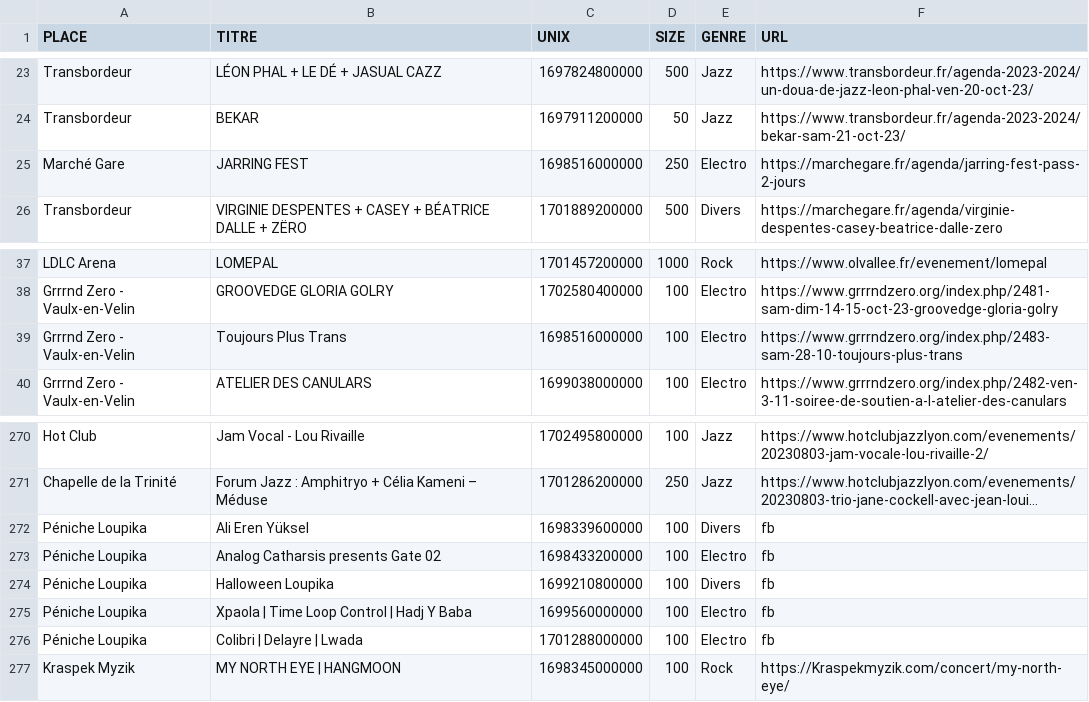
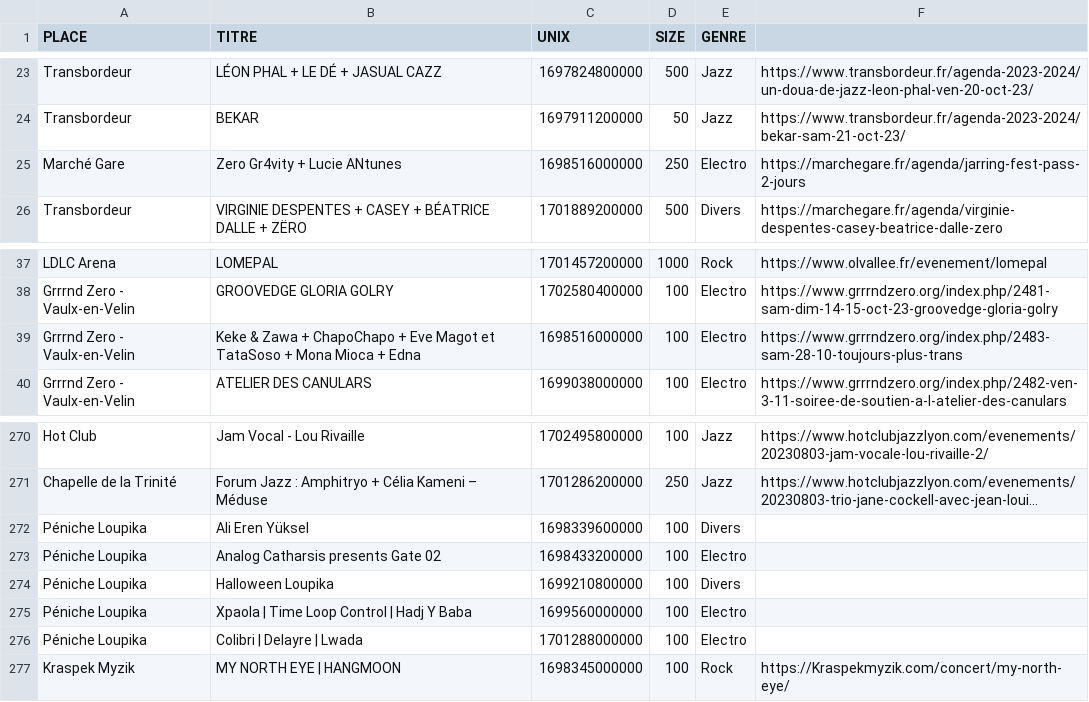
Before and after one commit to agrignard/WhatsNext, a CSV file: www/lyon_event.csv, drawn as a sheet; only a part is shown, gaps mark what is left out; long unchanged cells end in …; the diff covers the shown part only; the diff names each change by its address in the sheet, - before the commit and + after, or states it on an @@ line.

```diff
--- a/www/lyon_event.csv
+++ b/www/lyon_event.csv
-F1: URL
+F1: (empty)
-B25 (TITRE): JARRING FEST
+B25 (TITRE): Zero Gr4vity + Lucie ANtunes
-B39 (TITRE): Toujours Plus Trans
+B39 (TITRE): Keke & Zawa + ChapoChapo + Eve Magot et TataSoso + Mona Mioca + Edna
-F272:F276: fb
+F272:F276: (empty)
```
Also changed, not shown: 25 added rows elsewhere in this file, 2 other files.
